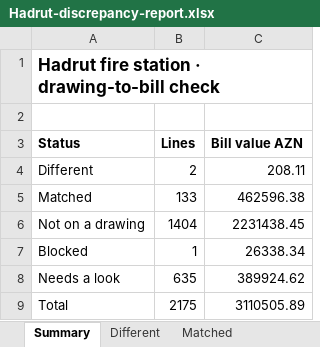
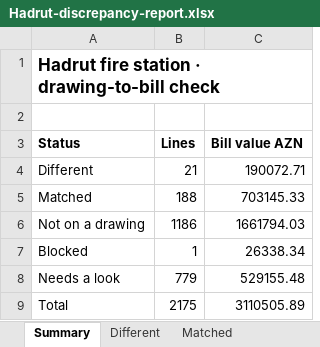
Before and after one commit to MustafaSubhani/AZ-BOQ, an Excel workbook: cache/exports/Hadrut-discrepancy-report.xlsx, sheet Summary, drawn as a sheet; values as stored, in another font and other column widths than the file's, no borders; the diff names each change by its address in the sheet, - before the commit and + after, or states it on an @@ line.

```diff
--- a/cache/exports/Hadrut-discrepancy-report.xlsx (sheet Summary)
+++ b/cache/exports/Hadrut-discrepancy-report.xlsx (sheet Summary)
-B4 (Lines): 2
+B4 (Lines): 21
-C4 (Bill value AZN): 208.11
+C4 (Bill value AZN): 190072.71
-B5 (Lines): 133
+B5 (Lines): 188
-C5 (Bill value AZN): 462596.38
+C5 (Bill value AZN): 703145.33
-B6 (Lines): 1404
+B6 (Lines): 1186
-C6 (Bill value AZN): 2231438.45
+C6 (Bill value AZN): 1661794.03
-B8 (Lines): 635
+B8 (Lines): 779
-C8 (Bill value AZN): 389924.62
+C8 (Bill value AZN): 529155.48
```
Also changed, not shown: sheet Needs a look, sheet Not on a drawing, sheet Matched, sheet Different, cache/exports/BOQ-Hadrut-by-floor.xlsx, cache/exports/BOQ-Hadrut-checked.xlsx, 6 other files.
